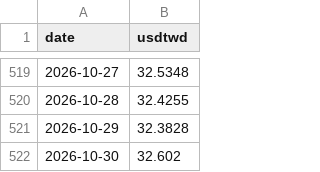
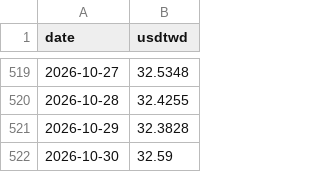
Before and after one commit to gelu27/Stock-lab, a CSV file: data/fx.csv, drawn as a sheet; only a part is shown, gaps mark what is left out.

```diff
--- a/data/fx.csv
+++ b/data/fx.csv
@@ -521,2 +521,2 @@ date,usdtwd
 2026-10-29,32.3828
-2026-10-30,32.602
+2026-10-30,32.59
```
Also changed, not shown: 2 other files.
